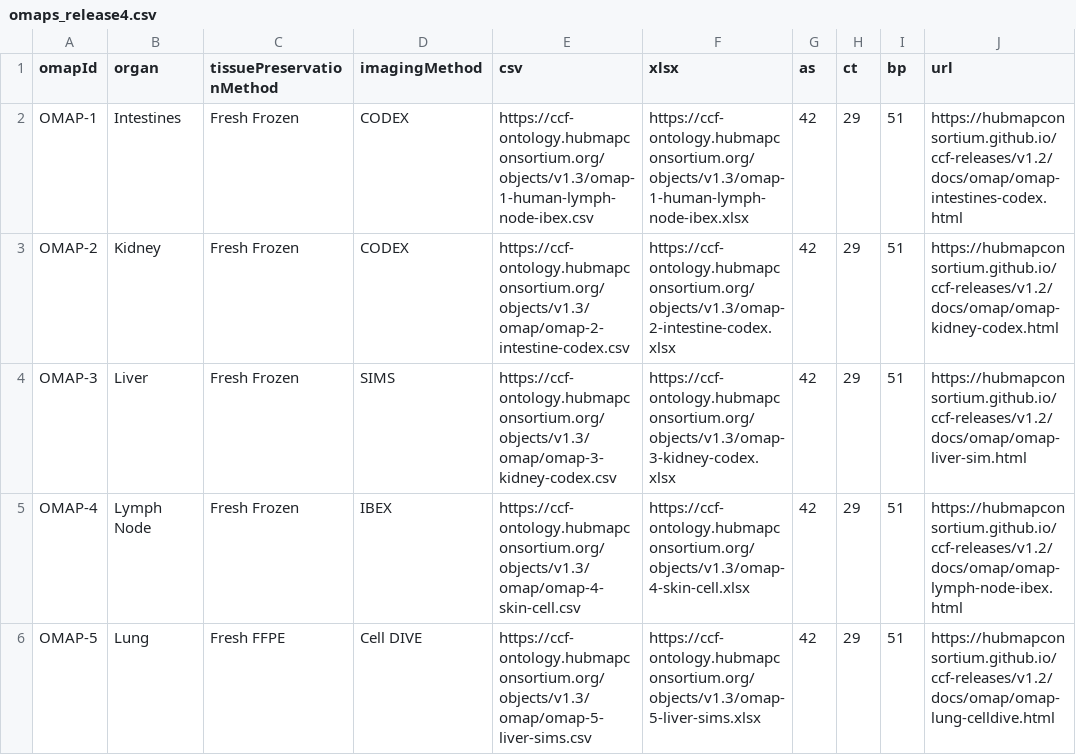
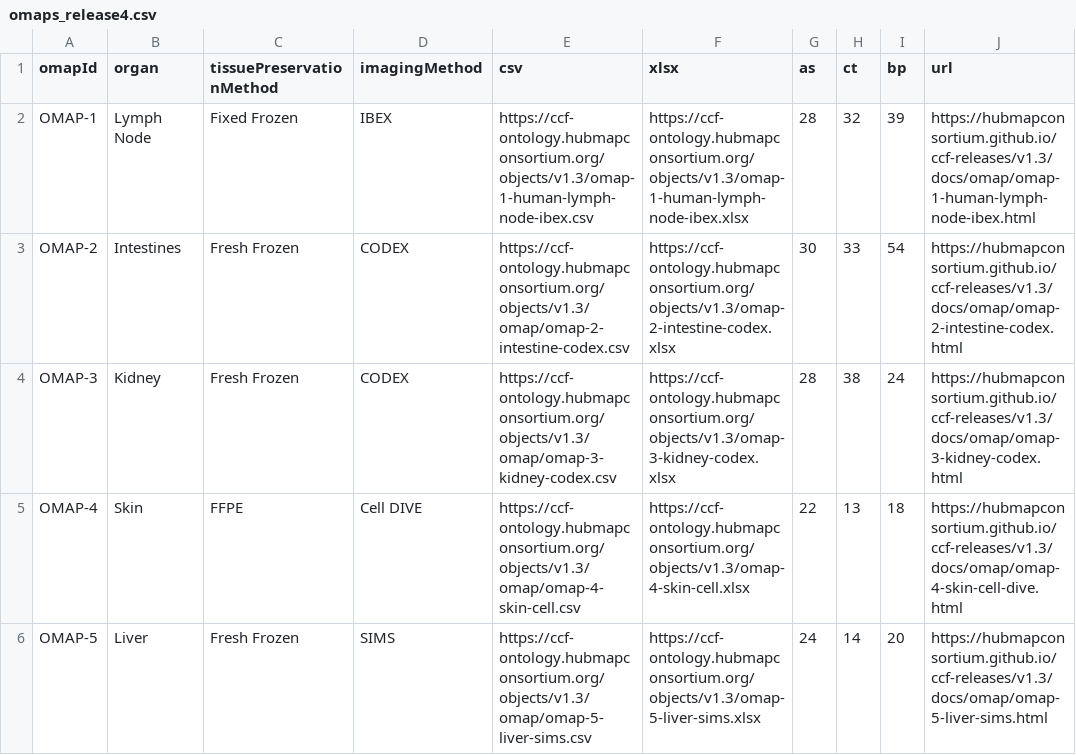
Before and after one commit to peterkienle/humanatlas.io, a CSV file: assets/table-data/omaps_release4.csv, drawn as a sheet; only a part is shown; the diff covers the shown part only.

```diff
--- a/assets/table-data/omaps_release4.csv
+++ b/assets/table-data/omaps_release4.csv
@@ -1,6 +1,6 @@
 omapId,organ,tissuePreservationMethod,imagingMethod,csv,xlsx,as,ct,bp,url
-OMAP-1,Intestines,Fresh Frozen,CODEX,https://ccf-ontology.hubmapconsortium.org/objects/v1.3/omap-1-human-lymph-node-ibex.csv,https://ccf-ontology.hubmapconsortium.org/objects/v1.3/omap-1-human-lymph-node-ibex.xlsx,42,29,51,https://hubmapconsortium.github.io/ccf-releases/v1.2/docs/omap/omap-intestines-codex.html
-OMAP-2,Kidney,Fresh Frozen,CODEX,https://ccf-ontology.hubmapconsortium.org/objects/v1.3/omap/omap-2-intestine-codex.csv,https://ccf-ontology.hubmapconsortium.org/objects/v1.3/omap-2-intestine-codex.xlsx,42,29,51,https://hubmapconsortium.github.io/ccf-releases/v1.2/docs/omap/omap-kidney-codex.html
-OMAP-3,Liver,Fresh Frozen,SIMS,https://ccf-ontology.hubmapconsortium.org/objects/v1.3/omap/omap-3-kidney-codex.csv,https://ccf-ontology.hubmapconsortium.org/objects/v1.3/omap-3-kidney-codex.xlsx,42,29,51,https://hubmapconsortium.github.io/ccf-releases/v1.2/docs/omap/omap-liver-sim.html
-OMAP-4,Lymph Node,Fresh Frozen,IBEX,https://ccf-ontology.hubmapconsortium.org/objects/v1.3/omap/omap-4-skin-cell.csv,https://ccf-ontology.hubmapconsortium.org/objects/v1.3/omap-4-skin-cell.xlsx,42,29,51,https://hubmapconsortium.github.io/ccf-releases/v1.2/docs/omap/omap-lymph-node-ibex.html
-OMAP-5,Lung,Fresh FFPE,Cell DIVE,https://ccf-ontology.hubmapconsortium.org/objects/v1.3/omap/omap-5-liver-sims.csv,https://ccf-ontology.hubmapconsortium.org/objects/v1.3/omap-5-liver-sims.xlsx,42,29,51,https://hubmapconsortium.github.io/ccf-releases/v1.2/docs/omap/omap-lung-celldive.html
+OMAP-1,Lymph Node,Fixed Frozen,IBEX,https://ccf-ontology.hubmapconsortium.org/objects/v1.3/omap-1-human-lymph-node-ibex.csv,https://ccf-ontology.hubmapconsortium.org/objects/v1.3/omap-1-human-lymph-node-ibex.xlsx,28,32,39,https://hubmapconsortium.github.io/ccf-releases/v1.3/docs/omap/omap-1-human-lymph-node-ibex.html
+OMAP-2,Intestines,Fresh Frozen,CODEX,https://ccf-ontology.hubmapconsortium.org/objects/v1.3/omap/omap-2-intestine-codex.csv,https://ccf-ontology.hubmapconsortium.org/objects/v1.3/omap-2-intestine-codex.xlsx,30,33,54,https://hubmapconsortium.github.io/ccf-releases/v1.3/docs/omap/omap-2-intestine-codex.html
+OMAP-3,Kidney,Fresh Frozen,CODEX,https://ccf-ontology.hubmapconsortium.org/objects/v1.3/omap/omap-3-kidney-codex.csv,https://ccf-ontology.hubmapconsortium.org/objects/v1.3/omap-3-kidney-codex.xlsx,28,38,24,https://hubmapconsortium.github.io/ccf-releases/v1.3/docs/omap/omap-3-kidney-codex.html
+OMAP-4,Skin,FFPE,Cell DIVE,https://ccf-ontology.hubmapconsortium.org/objects/v1.3/omap/omap-4-skin-cell.csv,https://ccf-ontology.hubmapconsortium.org/objects/v1.3/omap-4-skin-cell.xlsx,22,13,18,https://hubmapconsortium.github.io/ccf-releases/v1.3/docs/omap/omap-4-skin-cell-dive.html
+OMAP-5,Liver,Fresh Frozen,SIMS,https://ccf-ontology.hubmapconsortium.org/objects/v1.3/omap/omap-5-liver-sims.csv,https://ccf-ontology.hubmapconsortium.org/objects/v1.3/omap-5-liver-sims.xlsx,24,14,20,https://hubmapconsortium.github.io/ccf-releases/v1.3/docs/omap/omap-5-liver-sims.html
```
Also changed, not shown: 11 edited cells elsewhere in this file, assets/table-data/omaps_release3.csv, 29 other files.
